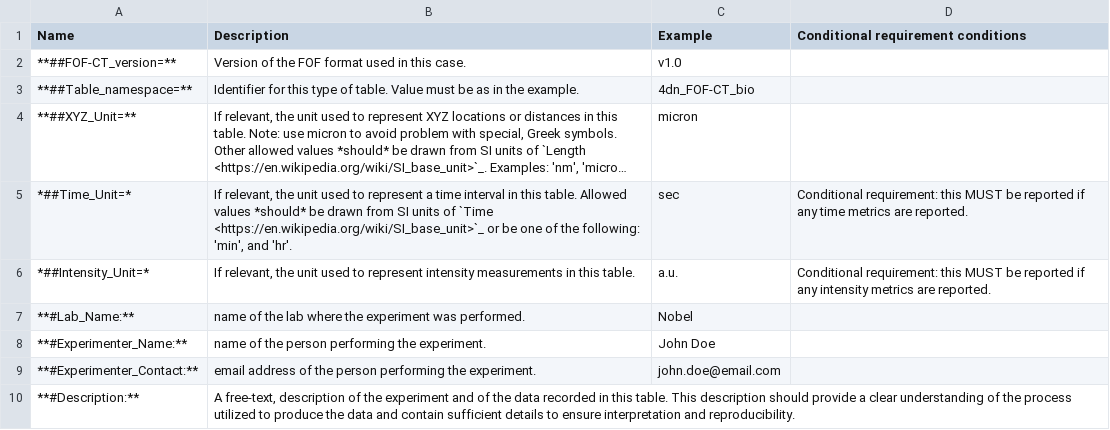
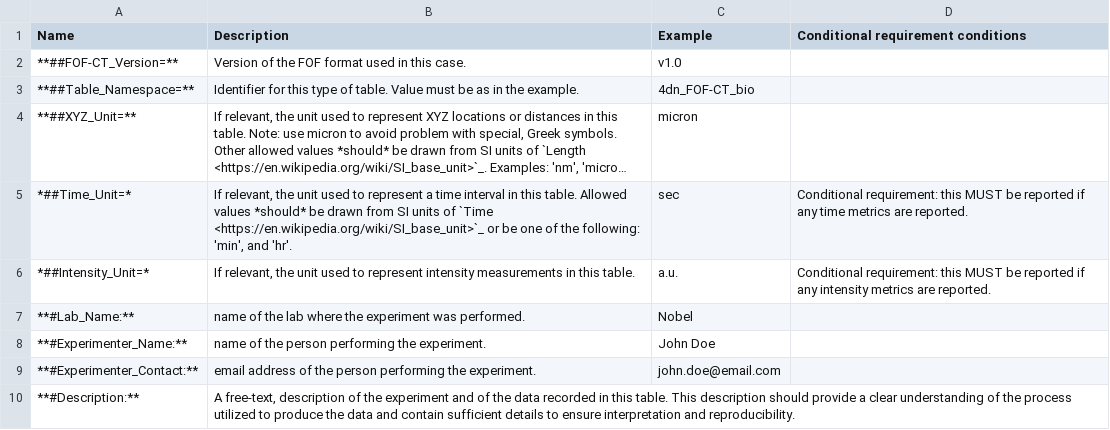
Before and after one commit to 4dn-dcic/fish_omics_format, a CSV file: docs/source/tables/bio_header.csv, drawn as a sheet; only a part is shown; long unchanged cells end in …; the diff names each change by its address in the sheet, - before the commit and + after, or states it on an @@ line.

```diff
--- a/docs/source/tables/bio_header.csv
+++ b/docs/source/tables/bio_header.csv
-A2 (Name): **##FOF-CT_version=**
+A2 (Name): **##FOF-CT_Version=**
-A3 (Name): **##Table_namespace=**
+A3 (Name): **##Table_Namespace=**
```
Also changed, not shown: docs/source/tables/cell_header.csv, docs/source/tables/core_header.csv, 32 other files.
